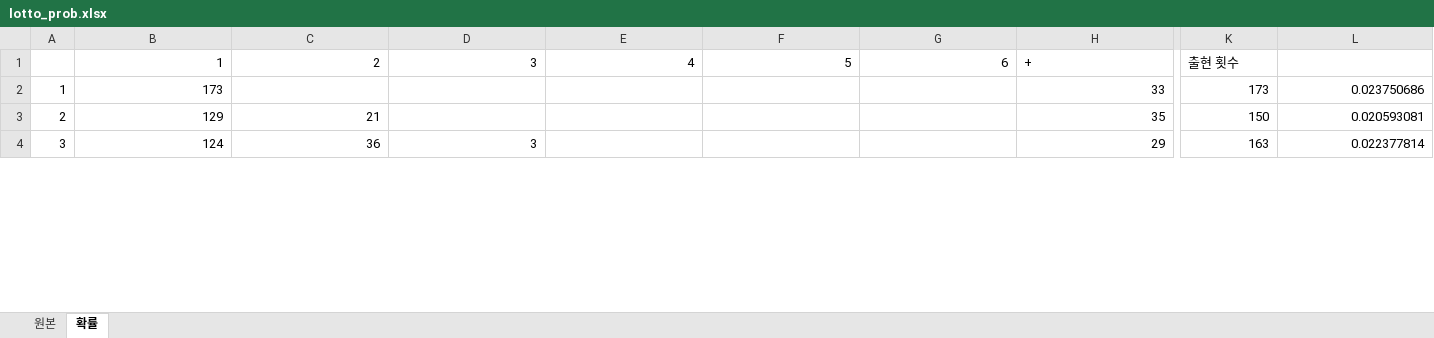
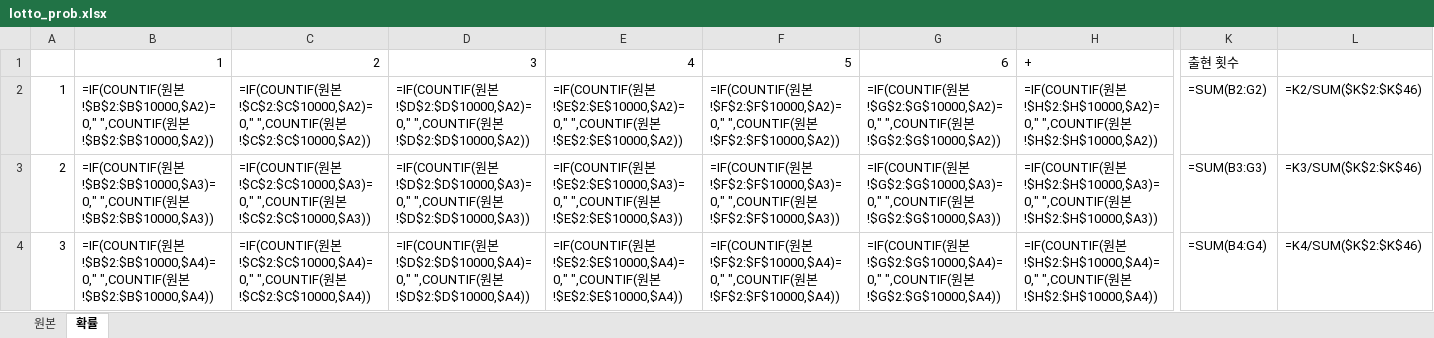
Before and after one commit to rebirthjojo/etcfiles, an Excel workbook: lotto_prob.xlsx, sheet 확률, drawn as a sheet; only a part is shown, gaps mark what is left out; values as stored, in another font and other column widths than the file's, no borders; formulas without a stored value are shown as written; charts and pictures and conditional formats not drawn; the diff covers the shown part only; the diff names each change by its address in the sheet, - before the commit and + after, or states it on an @@ line.

```diff
--- a/lotto_prob.xlsx (sheet 확률)
+++ b/lotto_prob.xlsx (sheet 확률)
-B2: 173
+B2: =IF(COUNTIF(원본!$B$2:$B$10000,$A2)=0," ",COUNTIF(원본!$B$2:$B$10000,$A2))
-C2: (empty)
+C2: =IF(COUNTIF(원본!$C$2:$C$10000,$A2)=0," ",COUNTIF(원본!$C$2:$C$10000,$A2))
-D2: (empty)
+D2: =IF(COUNTIF(원본!$D$2:$D$10000,$A2)=0," ",COUNTIF(원본!$D$2:$D$10000,$A2))
-E2: (empty)
+E2: =IF(COUNTIF(원본!$E$2:$E$10000,$A2)=0," ",COUNTIF(원본!$E$2:$E$10000,$A2))
-F2: (empty)
+F2: =IF(COUNTIF(원본!$F$2:$F$10000,$A2)=0," ",COUNTIF(원본!$F$2:$F$10000,$A2))
-G2: (empty)
+G2: =IF(COUNTIF(원본!$G$2:$G$10000,$A2)=0," ",COUNTIF(원본!$G$2:$G$10000,$A2))
-H2: 33
+H2: =IF(COUNTIF(원본!$H$2:$H$10000,$A2)=0," ",COUNTIF(원본!$H$2:$H$10000,$A2))
-K2: 173
+K2: =SUM(B2:G2)
-L2: 0.023750686
+L2: =K2/SUM($K$2:$K$46)
-B3: 129
+B3: =IF(COUNTIF(원본!$B$2:$B$10000,$A3)=0," ",COUNTIF(원본!$B$2:$B$10000,$A3))
-C3: 21
+C3: =IF(COUNTIF(원본!$C$2:$C$10000,$A3)=0," ",COUNTIF(원본!$C$2:$C$10000,$A3))
-D3: (empty)
+D3: =IF(COUNTIF(원본!$D$2:$D$10000,$A3)=0," ",COUNTIF(원본!$D$2:$D$10000,$A3))
-E3: (empty)
+E3: =IF(COUNTIF(원본!$E$2:$E$10000,$A3)=0," ",COUNTIF(원본!$E$2:$E$10000,$A3))
-F3: (empty)
+F3: =IF(COUNTIF(원본!$F$2:$F$10000,$A3)=0," ",COUNTIF(원본!$F$2:$F$10000,$A3))
-G3: (empty)
+G3: =IF(COUNTIF(원본!$G$2:$G$10000,$A3)=0," ",COUNTIF(원본!$G$2:$G$10000,$A3))
-H3: 35
+H3: =IF(COUNTIF(원본!$H$2:$H$10000,$A3)=0," ",COUNTIF(원본!$H$2:$H$10000,$A3))
-K3: 150
+K3: =SUM(B3:G3)
-L3: 0.020593081
+L3: =K3/SUM($K$2:$K$46)
-B4: 124
+B4: =IF(COUNTIF(원본!$B$2:$B$10000,$A4)=0," ",COUNTIF(원본!$B$2:$B$10000,$A4))
-C4: 36
+C4: =IF(COUNTIF(원본!$C$2:$C$10000,$A4)=0," ",COUNTIF(원본!$C$2:$C$10000,$A4))
-D4: 3
+D4: =IF(COUNTIF(원본!$D$2:$D$10000,$A4)=0," ",COUNTIF(원본!$D$2:$D$10000,$A4))
-E4: (empty)
+E4: =IF(COUNTIF(원본!$E$2:$E$10000,$A4)=0," ",COUNTIF(원본!$E$2:$E$10000,$A4))
-F4: (empty)
+F4: =IF(COUNTIF(원본!$F$2:$F$10000,$A4)=0," ",COUNTIF(원본!$F$2:$F$10000,$A4))
-G4: (empty)
+G4: =IF(COUNTIF(원본!$G$2:$G$10000,$A4)=0," ",COUNTIF(원본!$G$2:$G$10000,$A4))
-H4: 29
+H4: =IF(COUNTIF(원본!$H$2:$H$10000,$A4)=0," ",COUNTIF(원본!$H$2:$H$10000,$A4))
-K4: 163
+K4: =SUM(B4:G4)
-L4: 0.022377814
+L4: =K4/SUM($K$2:$K$46)
```
Also changed, not shown: 1 added row, 1 removed row and 423 edited cells elsewhere in this sheet, sheet 원본, charts or pictures.
